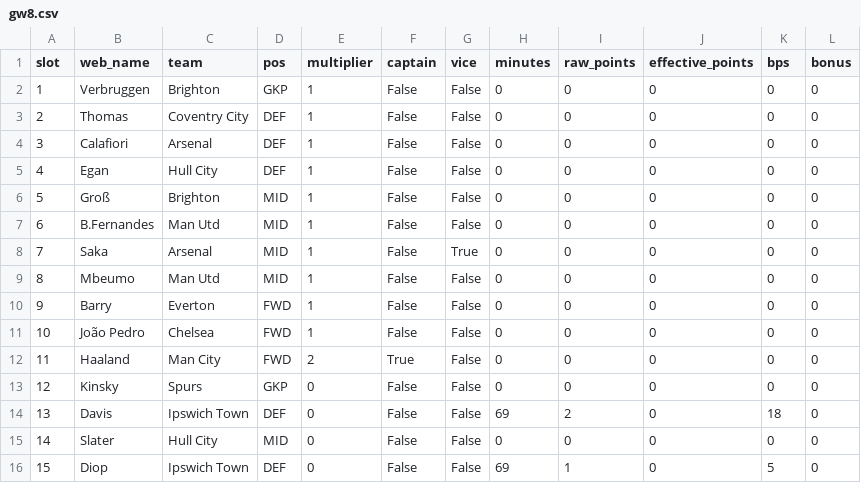
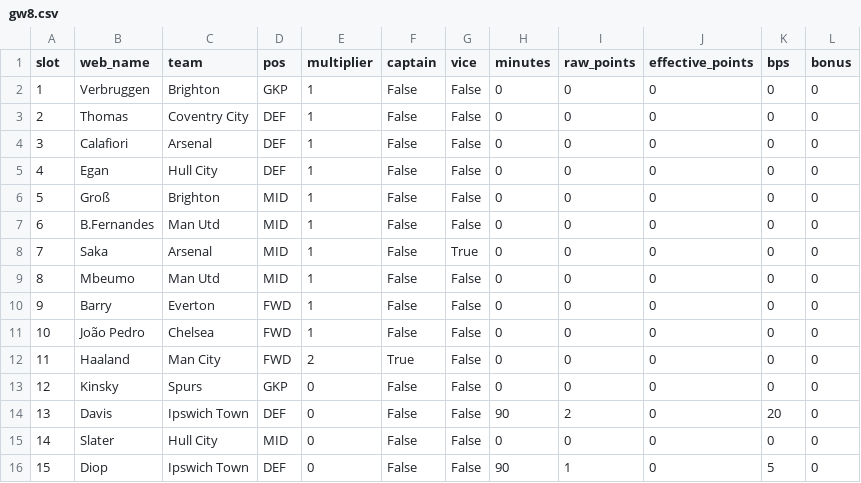
Before and after one commit to steinim/fpl-data, a CSV file: data/entry/picks/gw8.csv, drawn as a sheet.

```diff
--- a/data/entry/picks/gw8.csv
+++ b/data/entry/picks/gw8.csv
@@ -13,4 +13,4 @@ slot,web_name,team,pos,multiplier,captain,vice,minutes,raw_points,effective_poin
 12,Kinsky,Spurs,GKP,0,False,False,0,0,0,0,0
-13,Davis,Ipswich Town,DEF,0,False,False,69,2,0,18,0
+13,Davis,Ipswich Town,DEF,0,False,False,90,2,0,20,0
 14,Slater,Hull City,MID,0,False,False,0,0,0,0,0
-15,Diop,Ipswich Town,DEF,0,False,False,69,1,0,5,0
+15,Diop,Ipswich Town,DEF,0,False,False,90,1,0,5,0
```
Also changed, not shown: data/entry/history.csv, data/events.csv, 9 other files.
